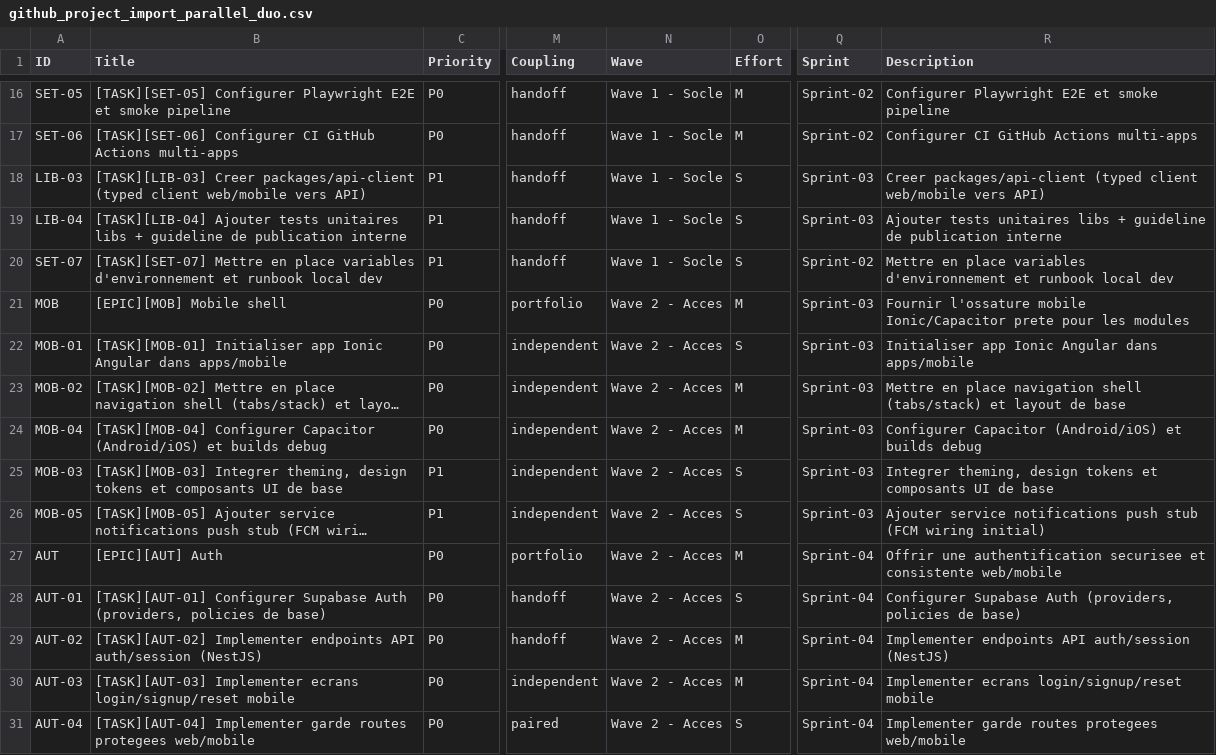
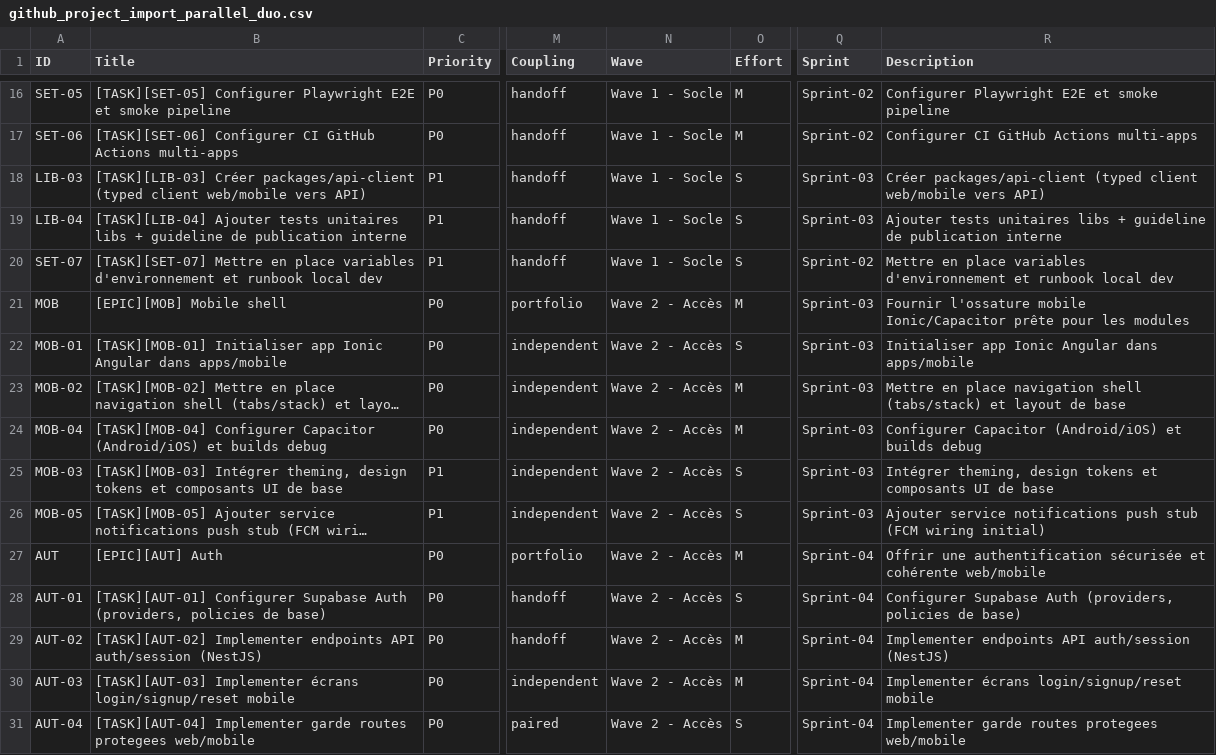
Before and after one commit to Ange230700/kraak-group, a CSV file: docs/specs/github_project_import_parallel_duo.csv, drawn as a sheet; only a part is shown, gaps mark what is left out; long unchanged cells end in …; the diff covers the shown part only; the diff names each change by its address in the sheet, - before the commit and + after, or states it on an @@ line.

```diff
--- a/docs/specs/github_project_import_parallel_duo.csv
+++ b/docs/specs/github_project_import_parallel_duo.csv
-B18 (Title): [TASK][LIB-03] Creer packages/api-client (typed…
+B18 (Title): [TASK][LIB-03] Créer packages/api-client (typed…
-R18 (Description): Creer packages/api-client (typed…
+R18 (Description): Créer packages/api-client (typed…
-N21:N31 (Wave): Wave 2 - Acces
+N21:N31 (Wave): Wave 2 - Accès
-R21 (Description): …mobile Ionic/Capacitor prete pour les…
+R21 (Description): …mobile Ionic/Capacitor prête pour les…
-B25 (Title): [TASK][MOB-03] Integrer theming, design…
+B25 (Title): [TASK][MOB-03] Intégrer theming, design…
-R25 (Description): Integrer theming, design…
+R25 (Description): Intégrer theming, design…
-R27 (Description): …une authentification securisee et consistente web/mobile
+R27 (Description): …une authentification sécurisée et cohérente web/mobile
-B30 (Title): [TASK][AUT-03] Implementer ecrans login/signup/reset mobile
+B30 (Title): [TASK][AUT-03] Implementer écrans login/signup/reset mobile
-R30 (Description): Implementer ecrans login/signup/reset mobile
+R30 (Description): Implementer écrans login/signup/reset mobile
```
Also changed, not shown: 67 edited cells elsewhere in this file, 38 other files.
